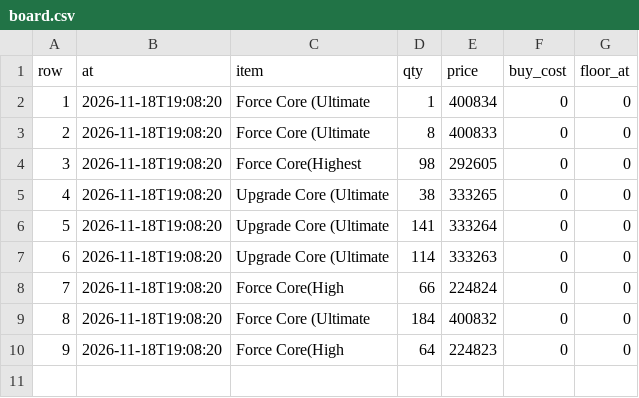
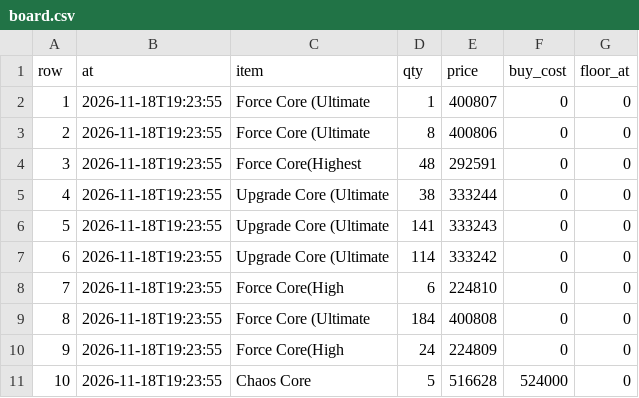
Before and after one commit to tl45663035/cabal_trade, a CSV file: profit_reports/trung/artifacts/board.csv, drawn as a sheet.

```diff
--- a/profit_reports/trung/artifacts/board.csv
+++ b/profit_reports/trung/artifacts/board.csv
@@ -1,10 +1,11 @@
 row,at,item,qty,price,buy_cost,floor_at
-1,2026-11-18T19:08:20,Force Core (Ultimate,1,400834,0,0
-2,2026-11-18T19:08:20,Force Core (Ultimate,8,400833,0,0
-3,2026-11-18T19:08:20,Force Core(Highest,98,292605,0,0
-4,2026-11-18T19:08:20,Upgrade Core (Ultimate,38,333265,0,0
-5,2026-11-18T19:08:20,Upgrade Core (Ultimate,141,333264,0,0
-6,2026-11-18T19:08:20,Upgrade Core (Ultimate,114,333263,0,0
-7,2026-11-18T19:08:20,Force Core(High,66,224824,0,0
-8,2026-11-18T19:08:20,Force Core (Ultimate,184,400832,0,0
-9,2026-11-18T19:08:20,Force Core(High,64,224823,0,0
+1,2026-11-18T19:23:55,Force Core (Ultimate,1,400807,0,0
+2,2026-11-18T19:23:55,Force Core (Ultimate,8,400806,0,0
+3,2026-11-18T19:23:55,Force Core(Highest,48,292591,0,0
+4,2026-11-18T19:23:55,Upgrade Core (Ultimate,38,333244,0,0
+5,2026-11-18T19:23:55,Upgrade Core (Ultimate,141,333243,0,0
+6,2026-11-18T19:23:55,Upgrade Core (Ultimate,114,333242,0,0
+7,2026-11-18T19:23:55,Force Core(High,6,224810,0,0
+8,2026-11-18T19:23:55,Force Core (Ultimate,184,400808,0,0
+9,2026-11-18T19:23:55,Force Core(High,24,224809,0,0
+10,2026-11-18T19:23:55,Chaos Core,5,516628,524000,0
```
Also changed, not shown: profit_reports/trung/artifacts/networth_history.csv, profit_reports/trung/artifacts/purchases.csv, 5 other files.
